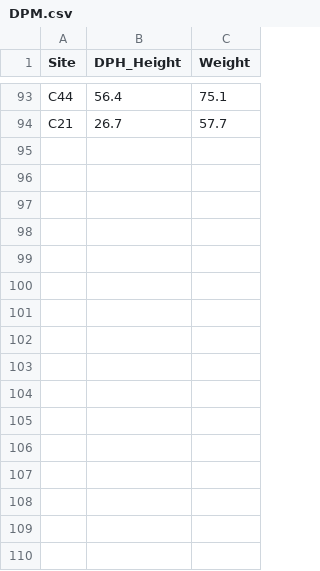
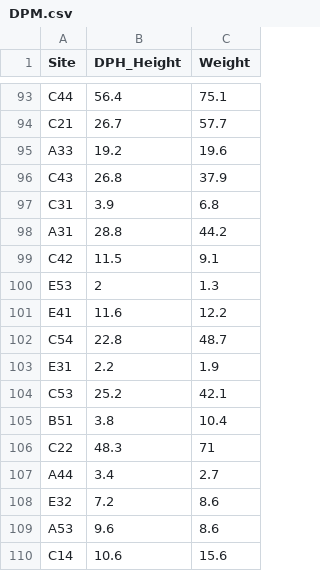
Before and after one commit to TESS-Laboratory/Gumbo_et_al_managing_bush_encroachment, a CSV file: DATA/DPM.csv, drawn as a sheet; only a part is shown, gaps mark what is left out.

```diff
--- a/DATA/DPM.csv
+++ b/DATA/DPM.csv
@@ -94 +94,17 @@ C44,56.4,75.1
 C21,26.7,57.7
+A33,19.2,19.6
+C43,26.8,37.9
+C31,3.9,6.8
+A31,28.8,44.2
+C42,11.5,9.1
+E53,2,1.3
+E41,11.6,12.2
+C54,22.8,48.7
+E31,2.2,1.9
+C53,25.2,42.1
+B51,3.8,10.4
+C22,48.3,71
+A44,3.4,2.7
+E32,7.2,8.6
+A53,9.6,8.6
+C14,10.6,15.6
```
Also changed, not shown: 17 other files.
